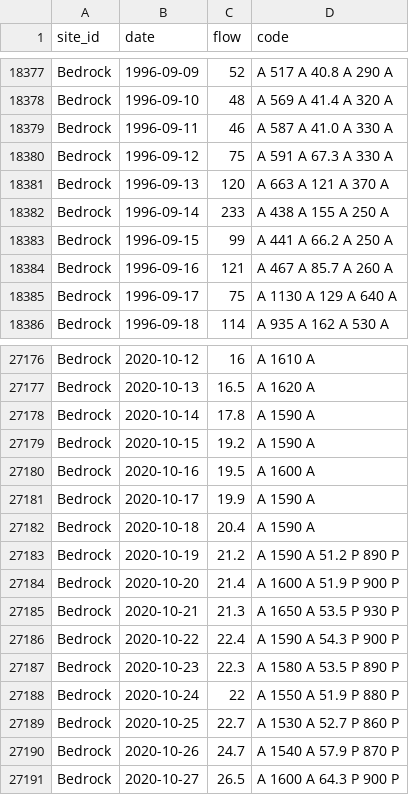
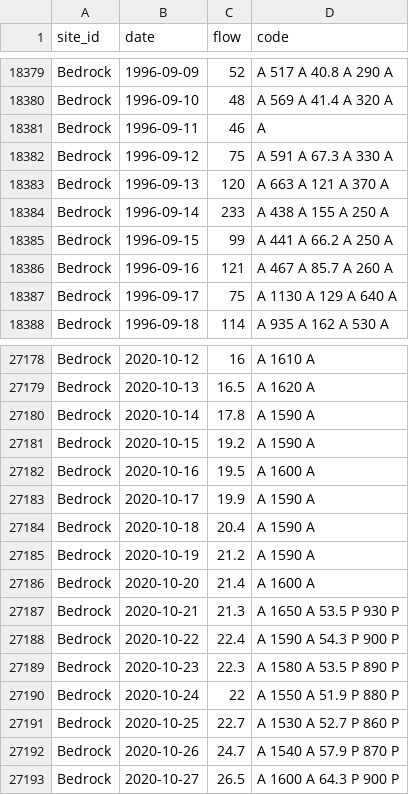
Before and after one commit to mschmidty/dolores_flow_predict, a CSV file: output/flow_data_all.csv, drawn as a sheet; only a part is shown, gaps mark what is left out; the diff covers the shown part only.

```diff
--- a/output/flow_data_all.csv
+++ b/output/flow_data_all.csv
@@ -18378,3 +18380,3 @@ Bedrock,1996-09-09,52,A	517	A	40.8	A	290	A
 Bedrock,1996-09-10,48,A	569	A	41.4	A	320	A
-Bedrock,1996-09-11,46,A	587	A	41.0	A	330	A
+Bedrock,1996-09-11,46,A
 Bedrock,1996-09-12,75,A	591	A	67.3	A	330	A
@@ -27182,4 +27184,4 @@ Bedrock,2020-10-17,19.9,A	1590	A
 Bedrock,2020-10-18,20.4,A	1590	A
-Bedrock,2020-10-19,21.2,A	1590	A	51.2	P	890	P
-Bedrock,2020-10-20,21.4,A	1600	A	51.9	P	900	P
+Bedrock,2020-10-19,21.2,A	1590	A
+Bedrock,2020-10-20,21.4,A	1600	A
 Bedrock,2020-10-21,21.3,A	1650	A	53.5	P	930	P
```
Also changed, not shown: 4 added rows and 37 edited cells elsewhere in this file, output/current_predictions.csv, 1 other file.
